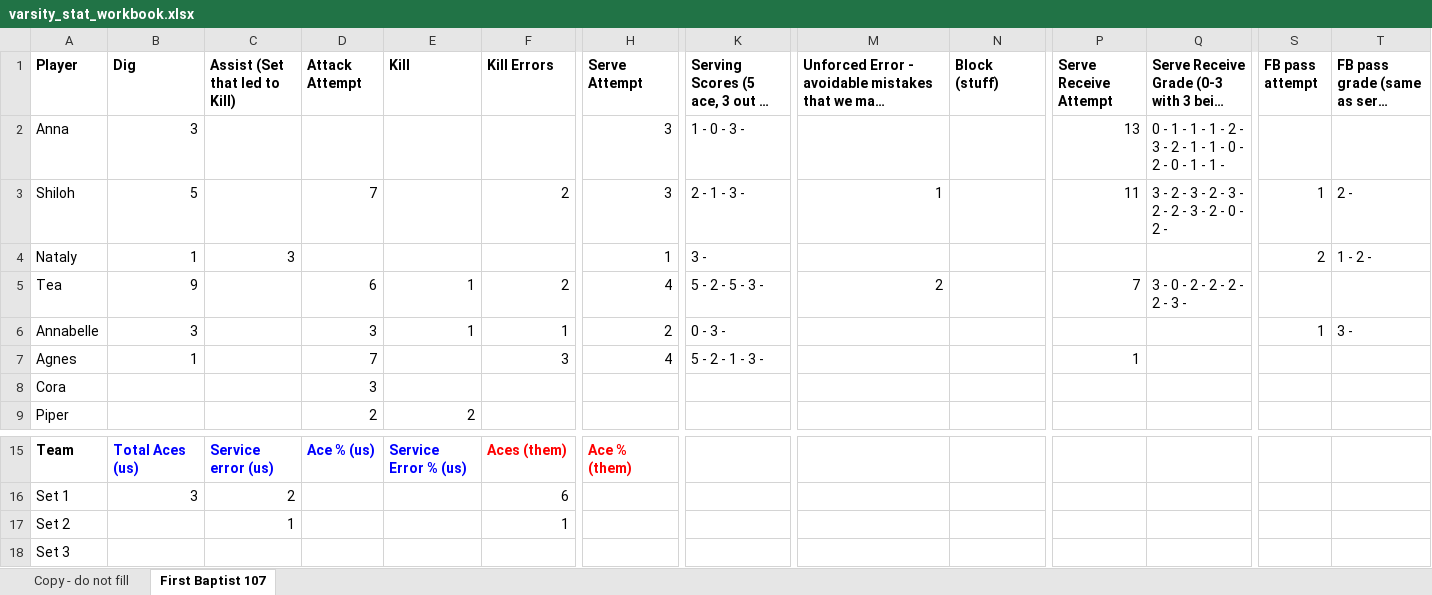
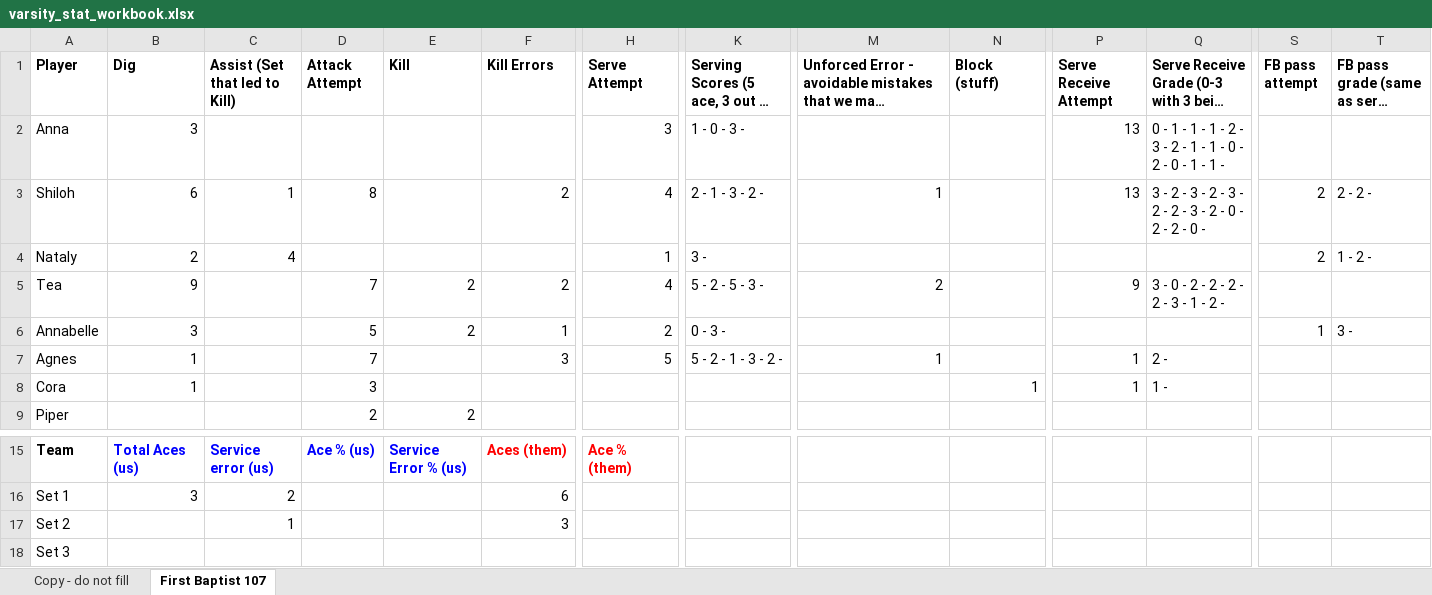
Before and after one commit to clancyred/defenders-volleyball, an Excel workbook: source/varsity_stat_workbook.xlsx, sheet First Baptist 107, drawn as a sheet; only a part is shown, gaps mark what is left out; long unchanged cells end in …; values as stored, in another font and other column widths than the file's, no borders; charts and pictures not drawn; the diff names each change by its address in the sheet, - before the commit and + after, or states it on an @@ line.

Commit message:
Update stat workbook from Google Sheet

```diff
--- a/source/varsity_stat_workbook.xlsx (sheet First Baptist 107)
+++ b/source/varsity_stat_workbook.xlsx (sheet First Baptist 107)
-B3 (Dig): 5
+B3 (Dig): 6
-C3 (Assist (Set that led to Kill)): (empty)
+C3 (Assist (Set that led to Kill)): 1
-D3 (Attack Attempt): 7
+D3 (Attack Attempt): 8
-H3 (Serve Attempt): 3
+H3 (Serve Attempt): 4
-K3: 2 - 1 - 3 -
+K3: 2 - 1 - 3 - 2 -
-P3 (Serve Receive Attempt): 11
+P3 (Serve Receive Attempt): 13
-Q3: …0 - 2 -
+Q3: …0 - 2 - 2 - 0 -
-S3 (FB pass attempt): 1
+S3 (FB pass attempt): 2
-T3: 2 -
+T3: 2 - 2 -
-B4 (Dig): 1
+B4 (Dig): 2
-C4 (Assist (Set that led to Kill)): 3
+C4 (Assist (Set that led to Kill)): 4
-D5 (Attack Attempt): 6
+D5 (Attack Attempt): 7
-E5:E6 (Kill): 1
+E5:E6 (Kill): 2
-P5 (Serve Receive Attempt): 7
+P5 (Serve Receive Attempt): 9
-Q5: 3 - 0 - 2 - 2 - 2 - 2 - 3 -
+Q5: 3 - 0 - 2 - 2 - 2 - 2 - 3 - 1 - 2 -
-D6 (Attack Attempt): 3
+D6 (Attack Attempt): 5
-H7 (Serve Attempt): 4
+H7 (Serve Attempt): 5
-K7: 5 - 2 - 1 - 3 -
+K7: 5 - 2 - 1 - 3 - 2 -
-M7: (empty)
+M7: 1
-Q7: (empty)
+Q7: 2 -
-B8 (Dig): (empty)
+B8 (Dig): 1
-N8 (Block (stuff)): (empty)
+N8 (Block (stuff)): 1
-P8 (Serve Receive Attempt): (empty)
+P8 (Serve Receive Attempt): 1
-Q8: (empty)
+Q8: 1 -
-F17 (Kill Errors): 1
+F17 (Kill Errors): 3
```
